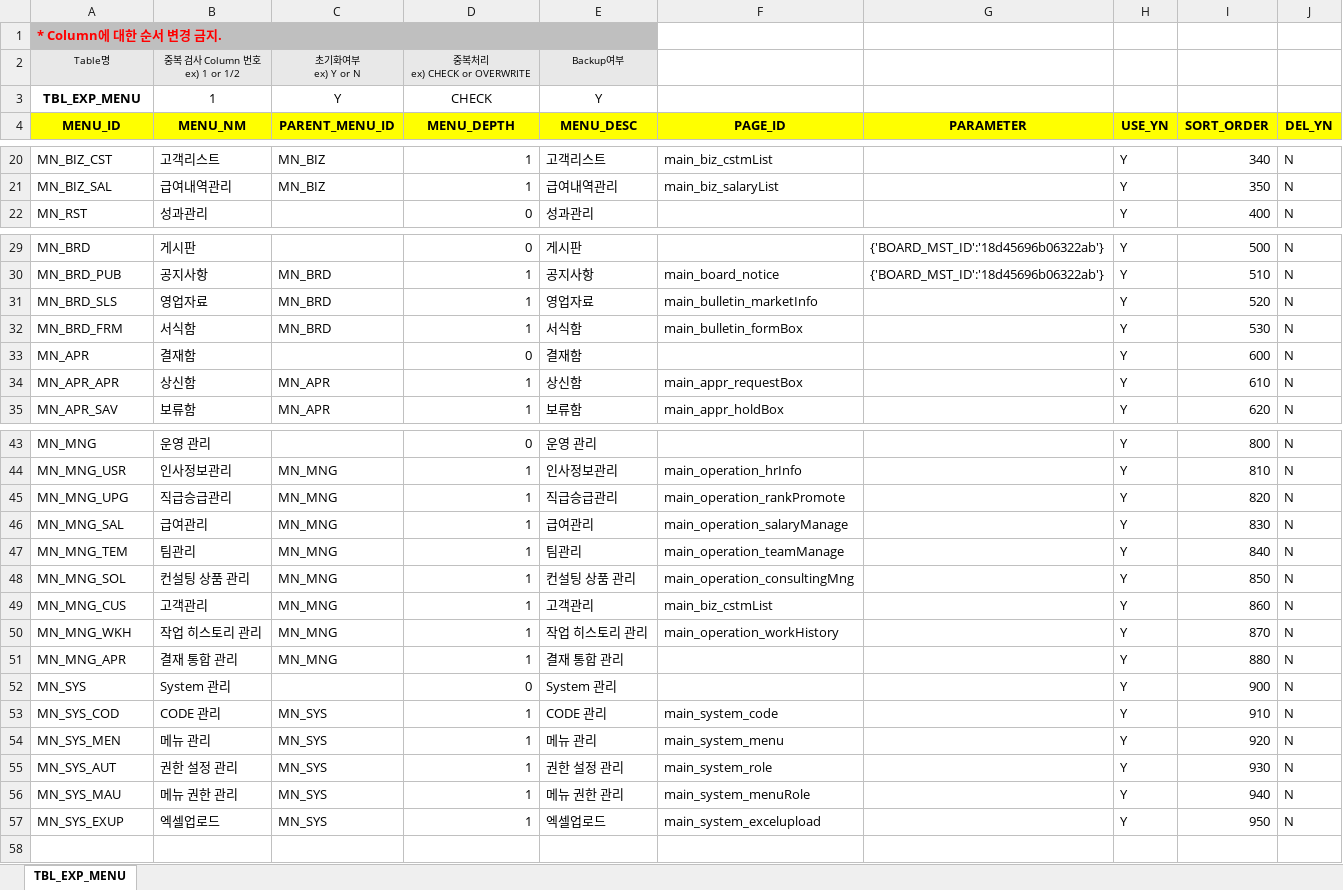
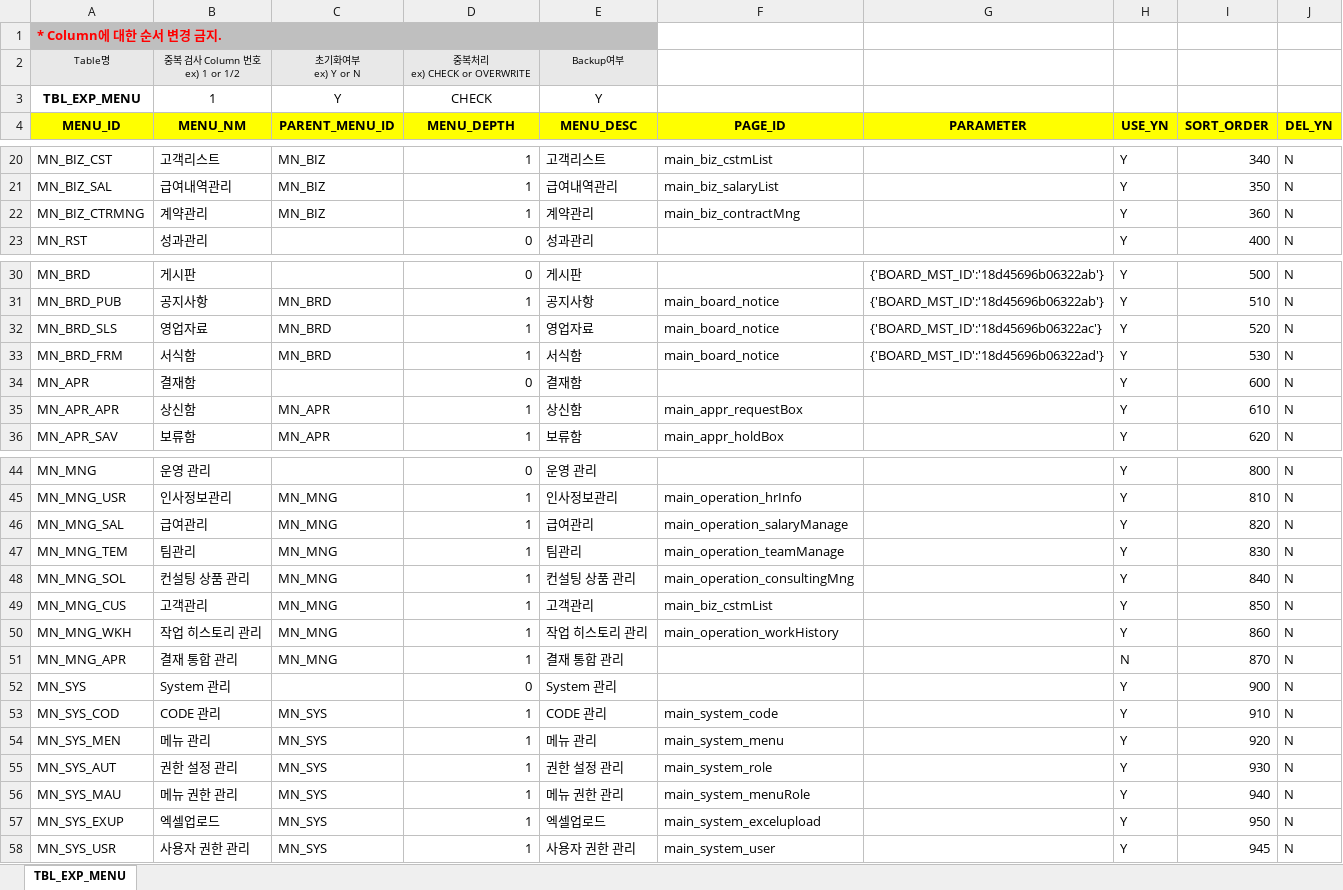
Before and after one commit to jonsaram/exdev, an Excel workbook: document/excel_upload_자료/TBL_EXP_MENU.xlsx, sheet TBL_EXP_MENU, drawn as a sheet; only a part is shown, gaps mark what is left out; values as stored, in another font and other column widths than the file's, no borders; removed rows and columns are numbered as before the commit, all else as after; the diff names each change by its address in the sheet, - before the commit and + after, or states it on an @@ line.

```diff
--- a/document/excel_upload_자료/TBL_EXP_MENU.xlsx (sheet TBL_EXP_MENU)
+++ b/document/excel_upload_자료/TBL_EXP_MENU.xlsx (sheet TBL_EXP_MENU)
+row 22: MN_BIZ_CTRMNG | 계약관리 | MN_BIZ | 1 | 계약관리 | main_biz_contractMng |  | Y | 360 | N
-F32 (PAGE_ID): main_bulletin_marketInfo
+F32 (PAGE_ID): main_board_notice
-G32 (PARAMETER): (empty)
+G32 (PARAMETER): {'BOARD_MST_ID':'18d45696b06322ac'}
-F33 (PAGE_ID): main_bulletin_formBox
+F33 (PAGE_ID): main_board_notice
-G33 (PARAMETER): (empty)
+G33 (PARAMETER): {'BOARD_MST_ID':'18d45696b06322ad'}
-row 45: MN_MNG_UPG | 직급승급관리 | MN_MNG | 1 | 직급승급관리 | main_operation_rankPromote |  | Y | 820 | N
-I46 (SORT_ORDER): 830
+I46 (SORT_ORDER): 820
-I47 (SORT_ORDER): 840
+I47 (SORT_ORDER): 830
-I48 (SORT_ORDER): 850
+I48 (SORT_ORDER): 840
-I49 (SORT_ORDER): 860
+I49 (SORT_ORDER): 850
-I50 (SORT_ORDER): 870
+I50 (SORT_ORDER): 860
-H51 (USE_YN): Y
+H51 (USE_YN): N
-I51 (SORT_ORDER): 880
+I51 (SORT_ORDER): 870
+row 58: MN_SYS_USR | 사용자 권한 관리 | MN_SYS | 1 | 사용자 권한 관리 | main_system_user |  | Y | 945 | N
```
Also changed, not shown: document/excel_upload_자료/TBL_EXP_CODE.xlsx, document/excel_upload_자료/TBL_EXP_EXUPTBL.xlsx, 36 other files.
